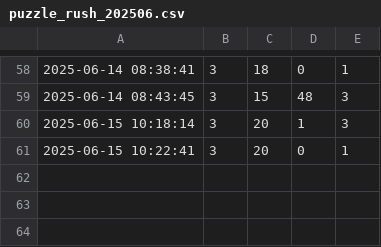
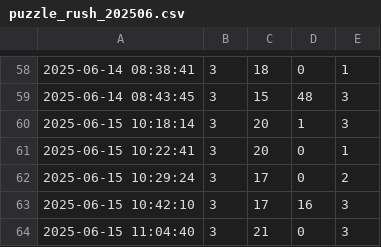
Before and after one commit to mariaonoeva/stat-repo, a CSV file: chess/puzzle-rush/data/csvs/puzzle_rush_202506.csv, drawn as a sheet; only a part is shown, gaps mark what is left out; the diff names each change by its address in the sheet, - before the commit and + after, or states it on an @@ line.

```diff
--- a/chess/puzzle-rush/data/csvs/puzzle_rush_202506.csv
+++ b/chess/puzzle-rush/data/csvs/puzzle_rush_202506.csv
+row 62: 2025-06-15 10:29:24 | 3 | 17 | 0 | 2
+row 63: 2025-06-15 10:42:10 | 3 | 17 | 16 | 3
+row 64: 2025-06-15 11:04:40 | 3 | 21 | 0 | 3
```
Also changed, not shown: 3 other files.
